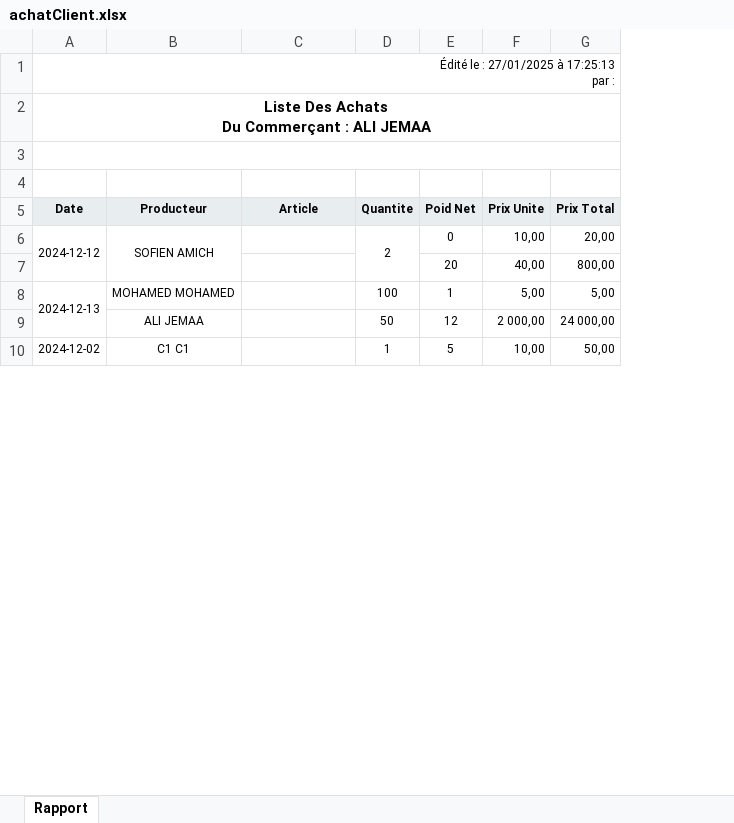
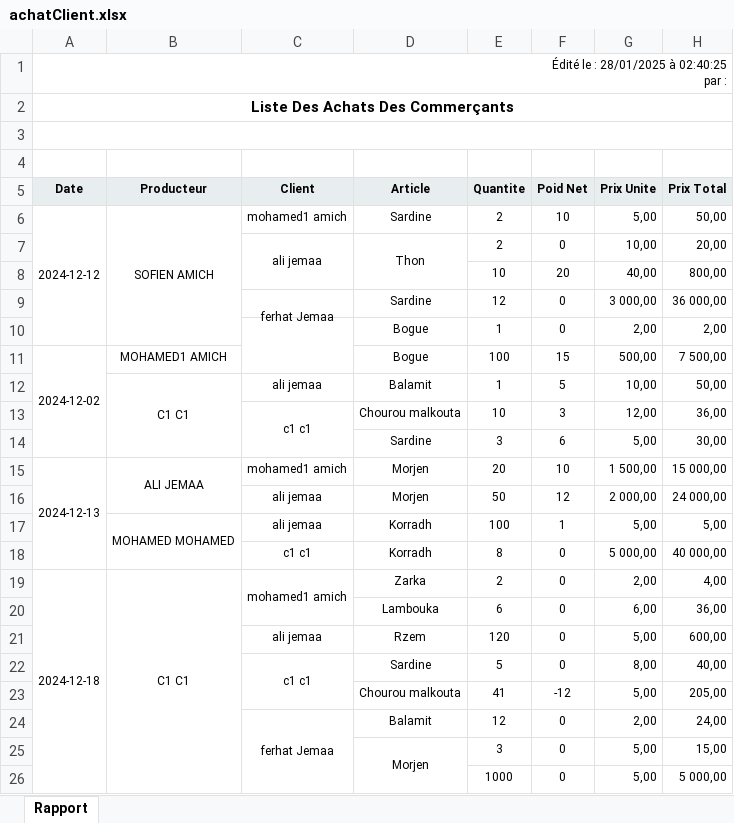
Before and after one commit to walidkhenissi/Port-Project-Back, an Excel workbook: src/files/tempPDF/achatClient.xlsx, sheet Rapport, drawn as a sheet; only a part is shown; values as stored, in another font and other column widths than the file's, no borders; removed rows and columns are numbered as before the commit, all else as after; ↵ is a line break in a cell; the diff covers the shown part only; the diff names each change by its address in the sheet, - before the commit and + after, or states it on an @@ line.

```diff
--- a/src/files/tempPDF/achatClient.xlsx (sheet Rapport)
+++ b/src/files/tempPDF/achatClient.xlsx (sheet Rapport)
+column C (Client), row 6: mohamed1 amich; row 12: ali jemaa
-A1 (Date): Édité le : 27/01/2025 à 17:25:13 ↵ par :
+A1 (Date): Édité le : 28/01/2025 à 02:40:25 ↵ par :
-A2 (Date): Liste Des Achats ↵ Du Commerçant : ALI JEMAA
+A2 (Date): Liste Des Achats Des Commerçants
-D6 (Article): (empty)
+D6 (Article): Sardine
-D6:D7 merged
-F6 (Poid Net): 0
+F6 (Poid Net): 10
-G6 (Prix Unite): 10,00
+G6 (Prix Unite): 5,00
-H6 (Prix Total): 20,00
+H6 (Prix Total): 50,00
+row 7:  |  | ali jemaa | Thon | 2 | 0 | 10,00 | 20,00
-E8 (Quantite): (empty)
+E8 (Quantite): 10
-row 8: 2024-12-13 | MOHAMED MOHAMED |  | 100 | 1 | 5,00 | 5,00
-row 9:  | ALI JEMAA |  | 50 | 12 | 2 000,00 | 24 000,00
+row 9:  |  | ferhat Jemaa | Sardine | 12 | 0 | 3 000,00 | 36 000,00
+row 10:  |  |  | Bogue | 1 | 0 | 2,00 | 2,00
+row 11: 2024-12-02 | MOHAMED1 AMICH |  | Bogue | 100 | 15 | 500,00 | 7 500,00
-A12 (Date): 2024-12-02
+A12 (Date): (empty)
+B12:B14 merged
-D12 (Article): (empty)
+D12 (Article): Balamit
+row 13:  |  | c1 c1 | Chourou malkouta | 10 | 3 | 12,00 | 36,00
+row 14:  |  |  | Sardine | 3 | 6 | 5,00 | 30,00
+row 15: 2024-12-13 | ALI JEMAA | mohamed1 amich | Morjen | 20 | 10 | 1 500,00 | 15 000,00
+row 16:  |  | ali jemaa | Morjen | 50 | 12 | 2 000,00 | 24 000,00
+row 17:  | MOHAMED MOHAMED | ali jemaa | Korradh | 100 | 1 | 5,00 | 5,00
+row 18:  |  | c1 c1 | Korradh | 8 | 0 | 5 000,00 | 40 000,00
+row 19: 2024-12-18 | C1 C1 | mohamed1 amich | Zarka | 2 | 0 | 2,00 | 4,00
+row 20:  |  |  | Lambouka | 6 | 0 | 6,00 | 36,00
+row 21:  |  | ali jemaa | Rzem | 120 | 0 | 5,00 | 600,00
+row 22:  |  | c1 c1 | Sardine | 5 | 0 | 8,00 | 40,00
+row 23:  |  |  | Chourou malkouta | 41 | -12 | 5,00 | 205,00
+row 24:  |  | ferhat Jemaa | Balamit | 12 | 0 | 2,00 | 24,00
+row 25:  |  |  | Morjen | 3 | 0 | 5,00 | 15,00
+row 26:  |  |  |  | 1000 | 0 | 5,00 | 5 000,00
```
Also changed, not shown: 4 added rows, 1 removed row, 4 edited cells and cell formats elsewhere in this sheet, src/files/tempPDF/SoldeArmateur.xlsx, src/files/tempPDF/SoldeClient.xlsx, 4 other files.
